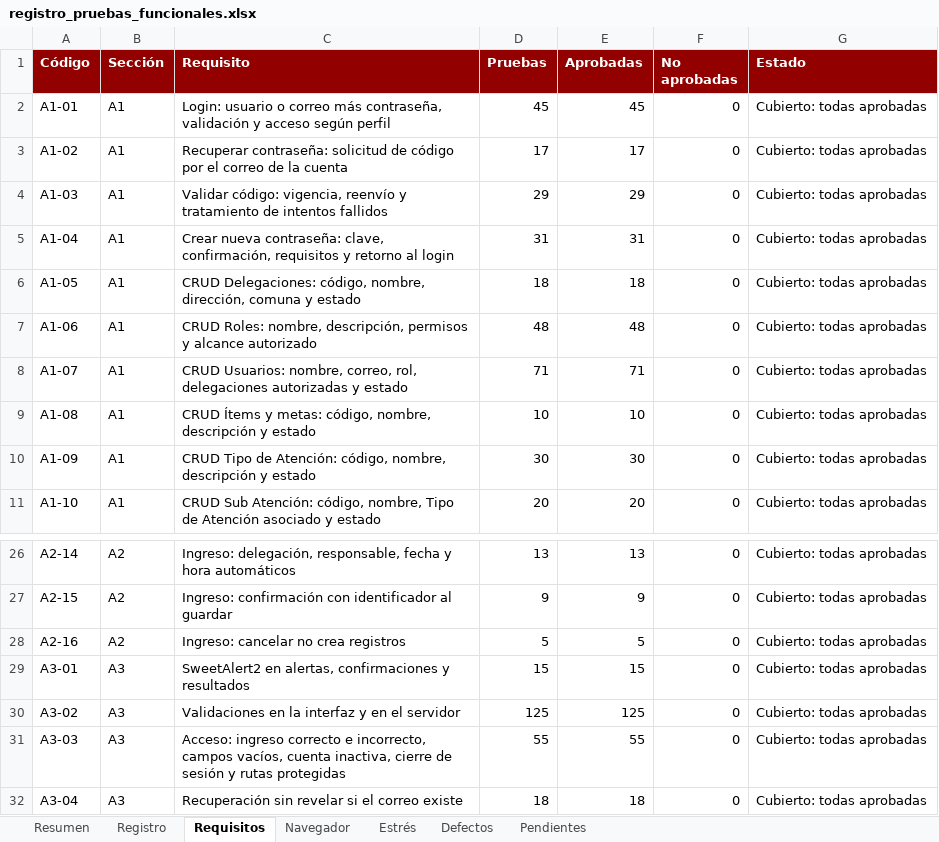
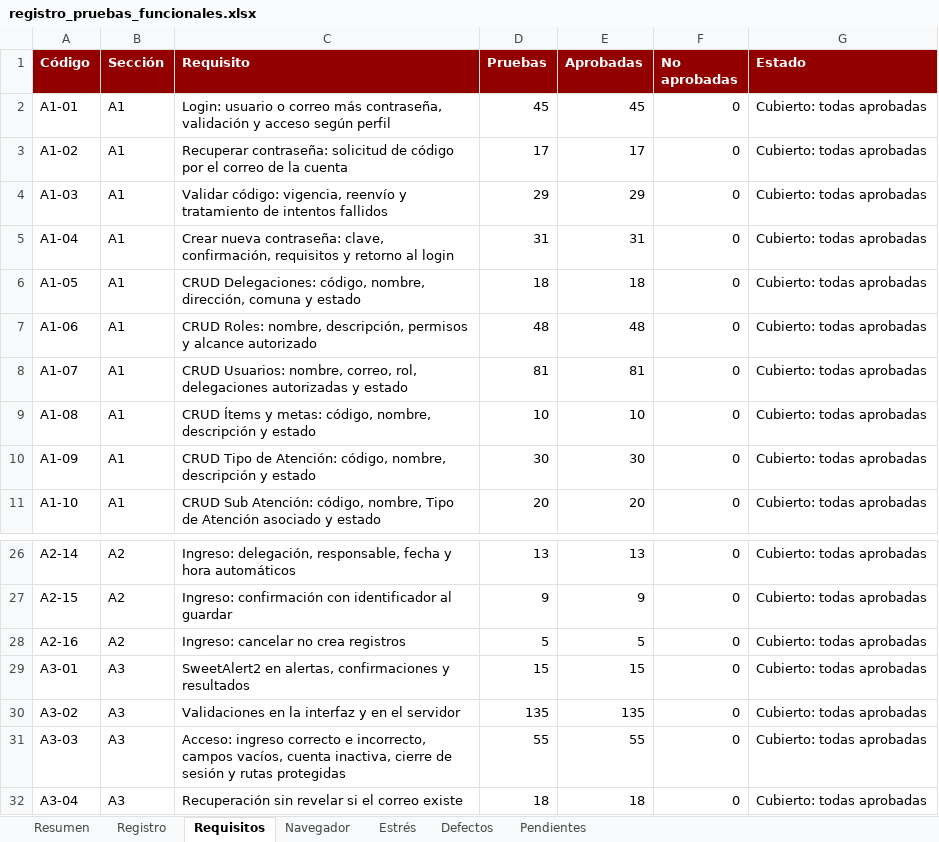
Before and after one commit to yuudhar/proyecto-sgr, an Excel workbook: docs/pruebas/registro_pruebas_funcionales.xlsx, sheet Requisitos, drawn as a sheet; only a part is shown, gaps mark what is left out; values as stored, in another font and other column widths than the file's, no borders; the diff names each change by its address in the sheet, - before the commit and + after, or states it on an @@ line.

```diff
--- a/docs/pruebas/registro_pruebas_funcionales.xlsx (sheet Requisitos)
+++ b/docs/pruebas/registro_pruebas_funcionales.xlsx (sheet Requisitos)
-D8 (Pruebas): 71
+D8 (Pruebas): 81
-E8 (Aprobadas): 71
+E8 (Aprobadas): 81
-D30 (Pruebas): 125
+D30 (Pruebas): 135
-E30 (Aprobadas): 125
+E30 (Aprobadas): 135
```
Also changed, not shown: sheet Registro, sheet Resumen, 15 other files.
